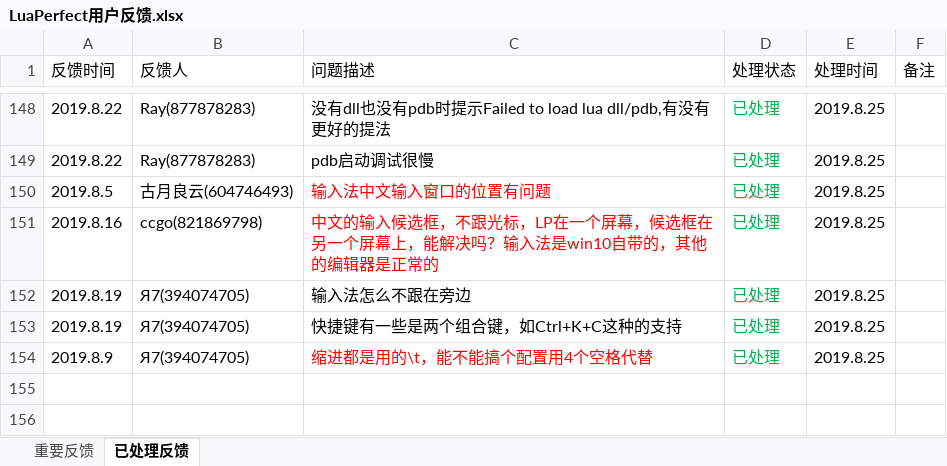
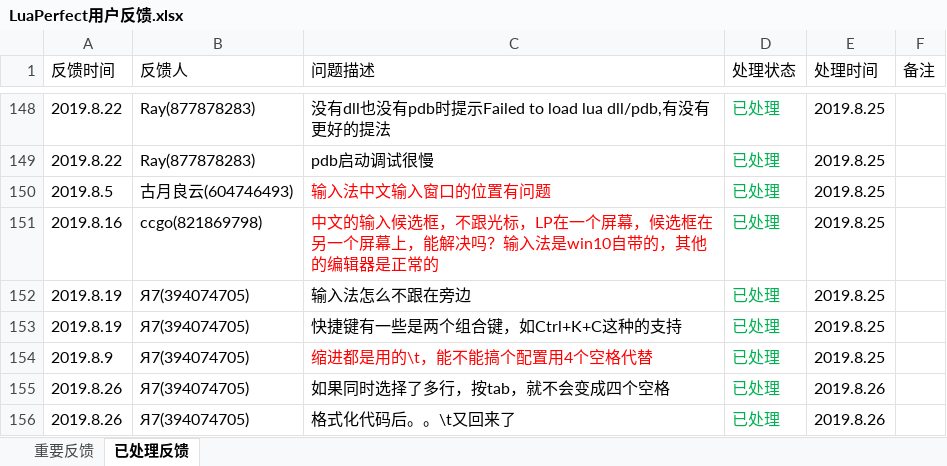
Before and after one commit to jiangzheng1986/LuaPerfect, an Excel workbook: LuaPerfect用户反馈.xlsx, sheet 已处理反馈, drawn as a sheet; only a part is shown, gaps mark what is left out; values as stored, in another font and other column widths than the file's, no borders; the diff names each change by its address in the sheet, - before the commit and + after, or states it on an @@ line.

```diff
--- a/LuaPerfect用户反馈.xlsx (sheet 已处理反馈)
+++ b/LuaPerfect用户反馈.xlsx (sheet 已处理反馈)
+row 155: 2019.8.26 | Я7(394074705) | 如果同时选择了多行，按tab，就不会变成四个空格 | 已处理 | 2019.8.26
+row 156: 2019.8.26 | Я7(394074705) | 格式化代码后。。\t又回来了 | 已处理 | 2019.8.26
```
Also changed, not shown: sheet 重要反馈.
